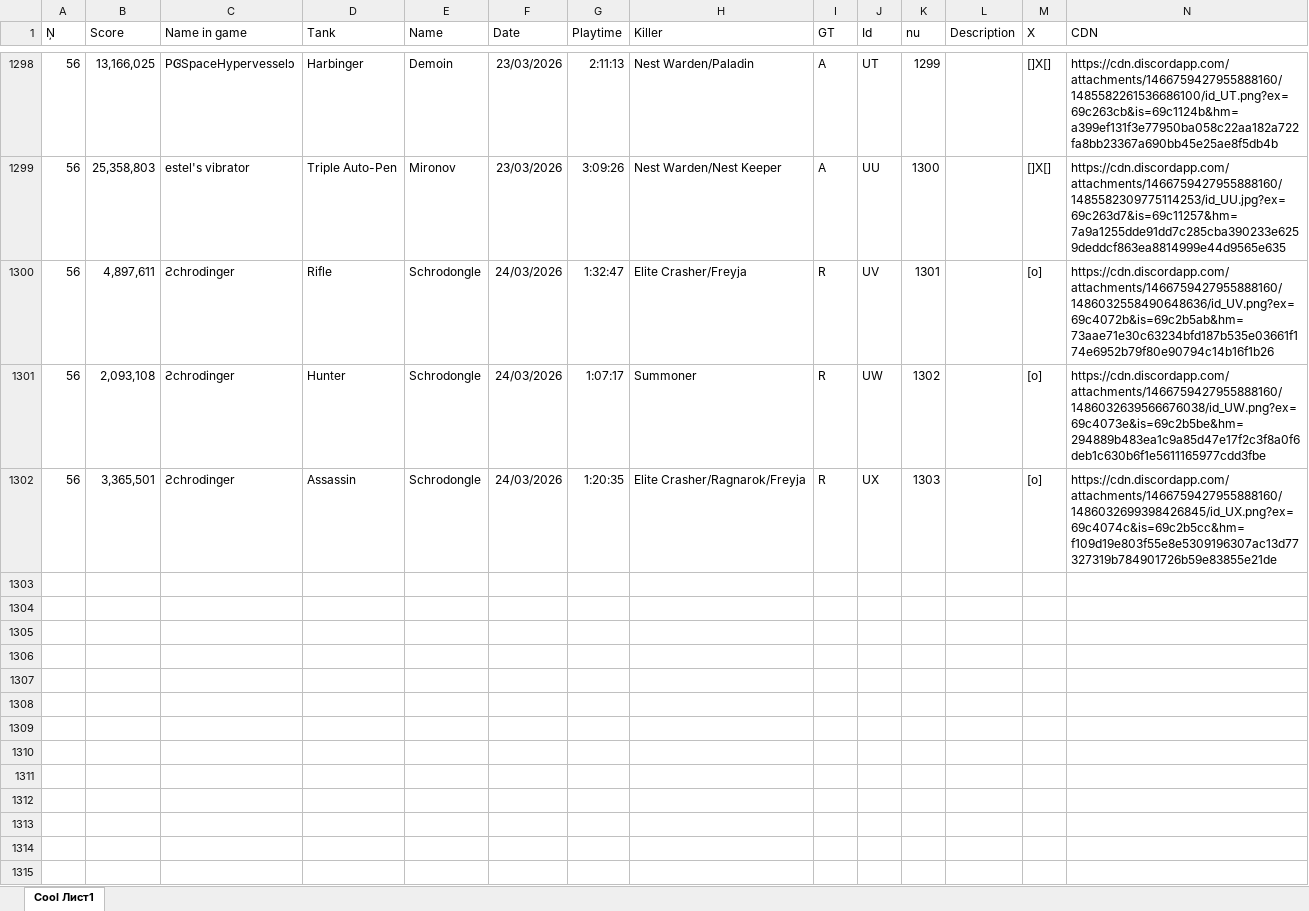
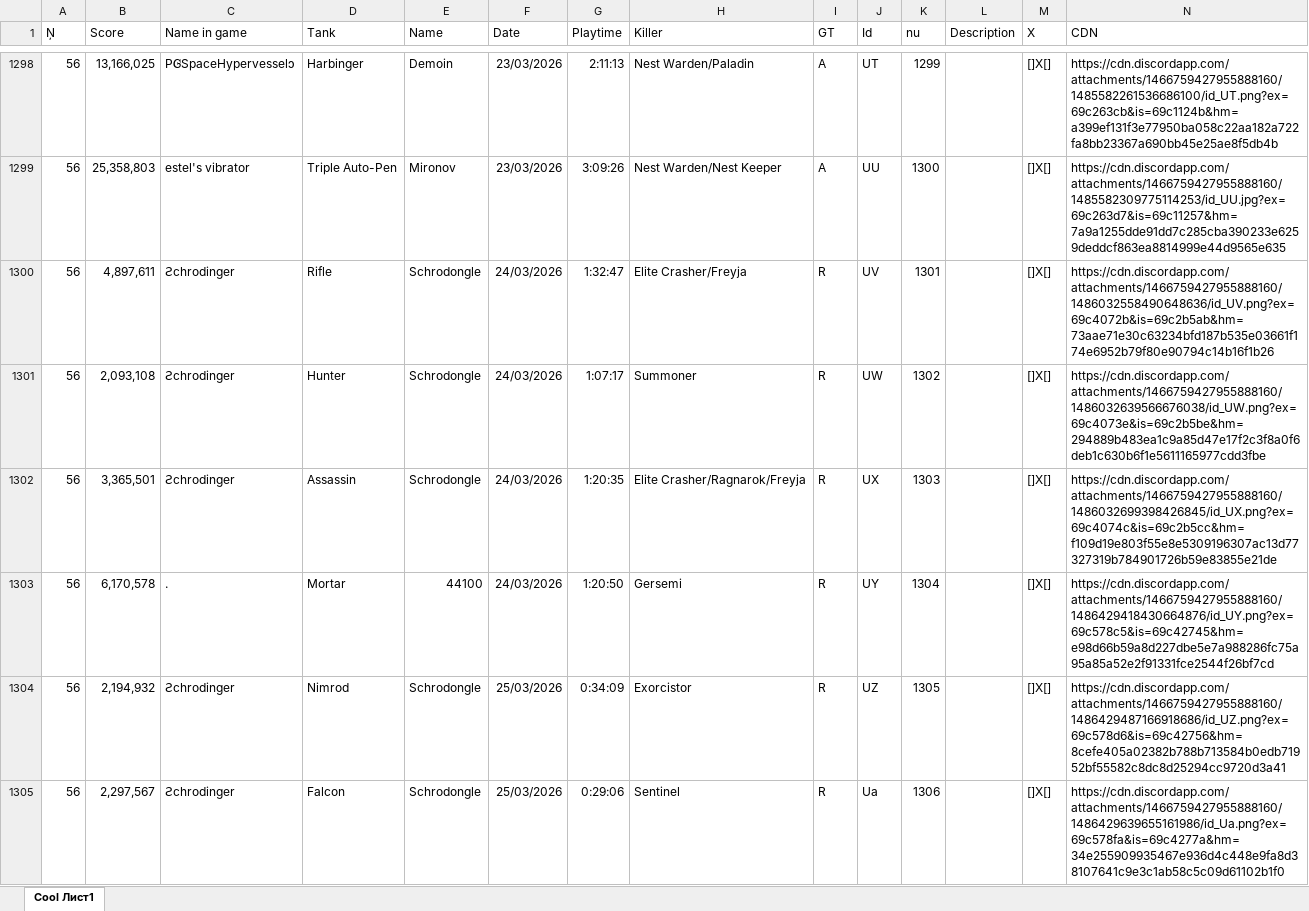
Before and after one commit to Tejmq/OlympusBot, an Excel workbook: data/Olympus.xlsx, sheet Cool Лист1, drawn as a sheet; only a part is shown, gaps mark what is left out; values as stored, in another font and other column widths than the file's, no borders; the diff covers the shown part only; the diff names each change by its address in the sheet, - before the commit and + after, or states it on an @@ line.

Commit message:
Add files via upload

```diff
--- a/data/Olympus.xlsx (sheet Cool Лист1)
+++ b/data/Olympus.xlsx (sheet Cool Лист1)
-M1300:M1302 (X): [o]
+M1300:M1302 (X): []X[]
+row 1303: 56 | 6,170,578 | . | Mortar | 44100 | 24/03/2026 | 1:20:50 | Gersemi | R | UY | 1304 |  | []X[] | https://cdn.discordapp.com/attachments/1466759427955888160/1486429418430664876/id_UY.png?ex=69c578c5&is=69c42745&hm=e98d66b59a8d227dbe5e7a988286fc75a95a85a52e2f91331fce2544f26bf7cd
+row 1304: 56 | 2,194,932 | Ꙅchrodinger | Nimrod | Schrodongle | 25/03/2026 | 0:34:09 | Exorcistor | R | UZ | 1305 |  | []X[] | https://cdn.discordapp.com/attachments/1466759427955888160/1486429487166918686/id_UZ.png?ex=69c578d6&is=69c42756&hm=8cefe405a02382b788b713584b0edb71952bf55582c8dc8d25294cc9720d3a41
+row 1305: 56 | 2,297,567 | Ꙅchrodinger | Falcon | Schrodongle | 25/03/2026 | 0:29:06 | Sentinel | R | Ua | 1306 |  | []X[] | https://cdn.discordapp.com/attachments/1466759427955888160/1486429639655161986/id_Ua.png?ex=69c578fa&is=69c4277a&hm=34e255909935467e936d4c448e9fa8d38107641c9e3c1ab58c5c09d61102b1f0
```
Also changed, not shown: 5 added rows elsewhere in this sheet.
